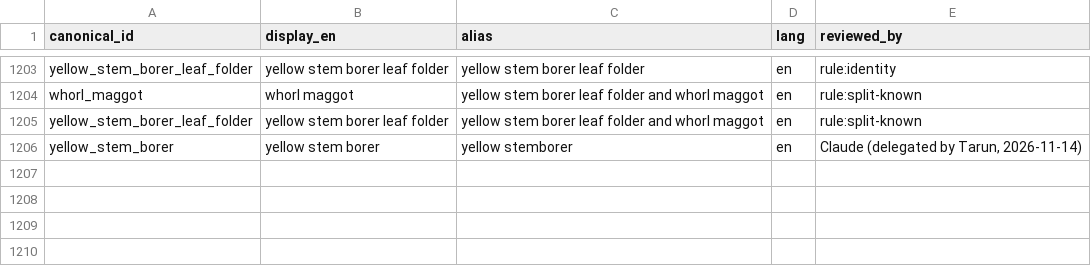
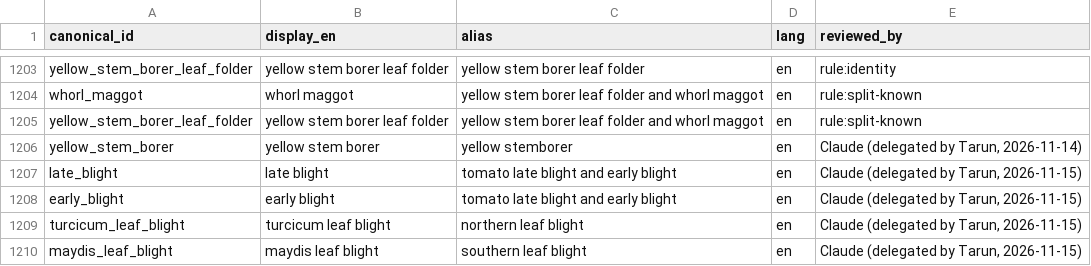
Before and after one commit to TARUN-2305/pesticide-label-check, a CSV file: data/lexicon/pests.csv, drawn as a sheet; only a part is shown, gaps mark what is left out; the diff names each change by its address in the sheet, - before the commit and + after, or states it on an @@ line.

```diff
--- a/data/lexicon/pests.csv
+++ b/data/lexicon/pests.csv
+row 1207: late_blight | late blight | tomato late blight and early blight | en | Claude (delegated by Tarun, 2026-11-15)
+row 1208: early_blight | early blight | tomato late blight and early blight | en | Claude (delegated by Tarun, 2026-11-15)
+row 1209: turcicum_leaf_blight | turcicum leaf blight | northern leaf blight | en | Claude (delegated by Tarun, 2026-11-15)
+row 1210: maydis_leaf_blight | maydis leaf blight | southern leaf blight | en | Claude (delegated by Tarun, 2026-11-15)
```
Also changed, not shown: data/lexicon/crops.csv, 45 other files.
